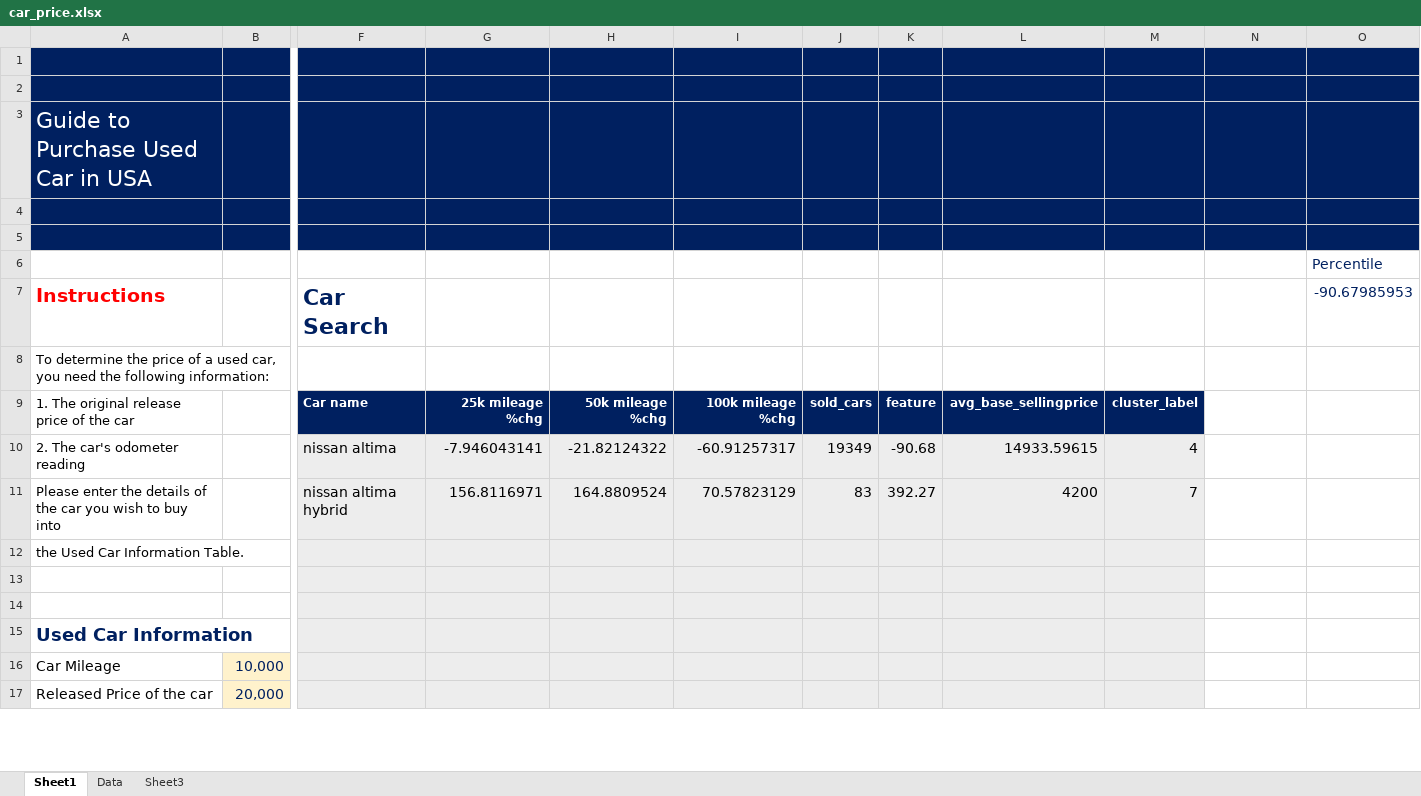
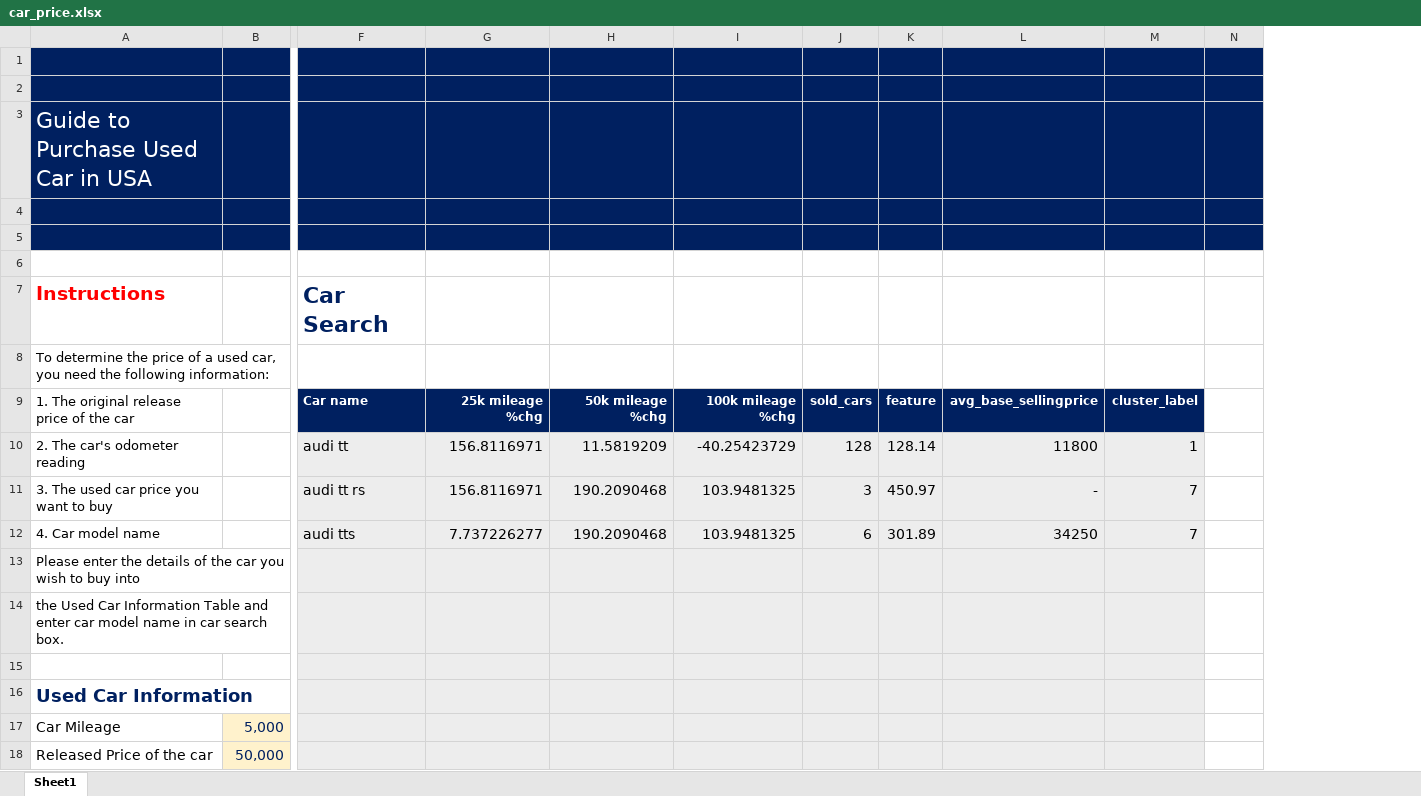
Before and after one commit to Kittisak-M/Best-Strategy-to-Buy-Car-for-Value-Concious-Customer, an Excel workbook: car_price.xlsx, sheet Sheet1, drawn as a sheet; only a part is shown, gaps mark what is left out; values as stored, in another font and other column widths than the file's, no borders; charts and pictures and conditional formats not drawn; removed rows and columns are numbered as before the commit, all else as after; rows hold the shown columns only; the diff covers the shown part only; the diff names each change by its address in the sheet, - before the commit and + after, or states it on an @@ line.

Commit message:
Update car_price.xlsx

```diff
--- a/car_price.xlsx (sheet Sheet1)
+++ b/car_price.xlsx (sheet Sheet1)
@@ sheet tab hidden: Data @@
@@ sheet tab hidden: Sheet3 @@
-column B, row 1: 150000; rows 16-17: 10,000 | 20,000
+column B, row 1: 150000; rows 17-18: 5,000 | 50,000
-column N, row 7: nissan altima
-column O, rows 6-7: Percentile | -90.67985953
+column N, row 7: audi tt
-row 10: 2. The car's odometer reading |  | nissan altima | -7.946043141 | -21.82124322 | -60.91257317 | 19349 | -90.68 | 14933.59615 | 4
-row 11: Please enter the details of the car you wish to buy into |  | nissan altima hybrid | 156.8116971 | 164.8809524 | 70.57823129 | 83 | 392.27 | 4200 | 7
+row 10: 2. The car's odometer reading |  | audi tt | 156.8116971 | 11.5819209 | -40.25423729 | 128 | 128.14 | 11800 | 1
+row 11: 3. The used car price you want to buy |  | audi tt rs | 156.8116971 | 190.2090468 | 103.9481325 | 3 | 450.97 | - | 7
+row 12: 4. Car model name |  | audi tts | 7.737226277 | 190.2090468 | 103.9481325 | 6 | 301.89 | 34250 | 7
-A13: the Used Car Information Table.
+A13: Please enter the details of the car you wish to buy into
-A14: (empty)
+A14: the Used Car Information Table and enter car model name in car search box.
```
Also changed, not shown: 2 added rows, 22 removed rows, 6 edited cells and cell formats elsewhere in this sheet, charts or pictures.
